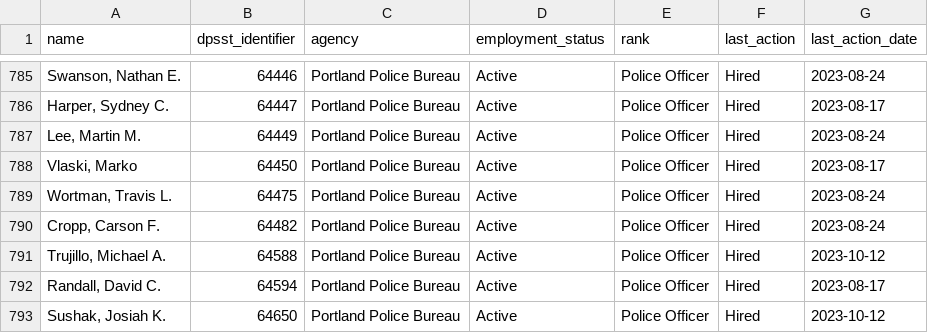
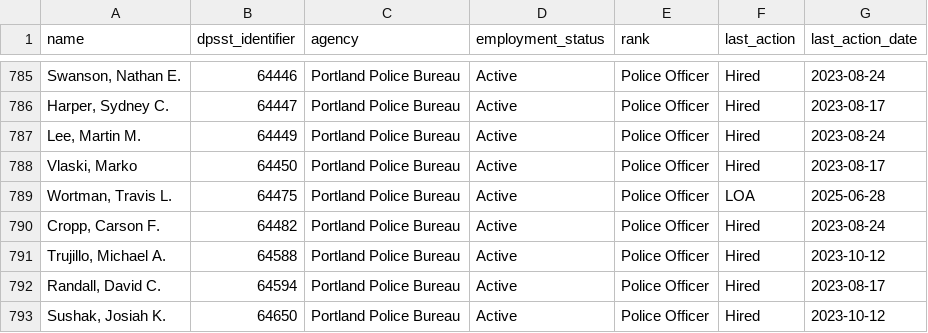
Before and after one commit to PDX-Police-Accountability/dpsst-data, a TSV file: officers/summary/officer-transcripts-active.tsv, drawn as a sheet; only a part is shown, gaps mark what is left out.

```diff
--- a/officers/summary/officer-transcripts-active.tsv
+++ b/officers/summary/officer-transcripts-active.tsv
@@ -788,3 +788,3 @@ Lee, Martin M.	64449	Portland Police Bureau	Active	Police Officer	Hired	2023-08-
 Vlaski, Marko	64450	Portland Police Bureau	Active	Police Officer	Hired	2023-08-17
-Wortman, Travis L.	64475	Portland Police Bureau	Active	Police Officer	Hired	2023-08-24
+Wortman, Travis L.	64475	Portland Police Bureau	Active	Police Officer	LOA	2025-06-28
 Cropp, Carson F.	64482	Portland Police Bureau	Active	Police Officer	Hired	2023-08-24
```
Also changed, not shown: officers/summary/officer-transcripts.tsv, 54 other files.
